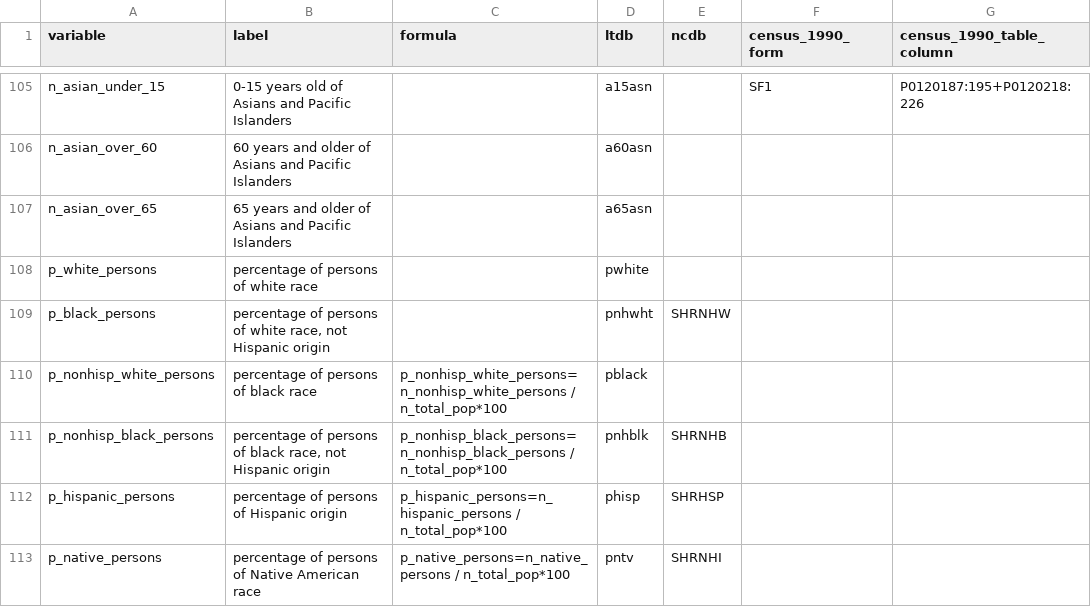
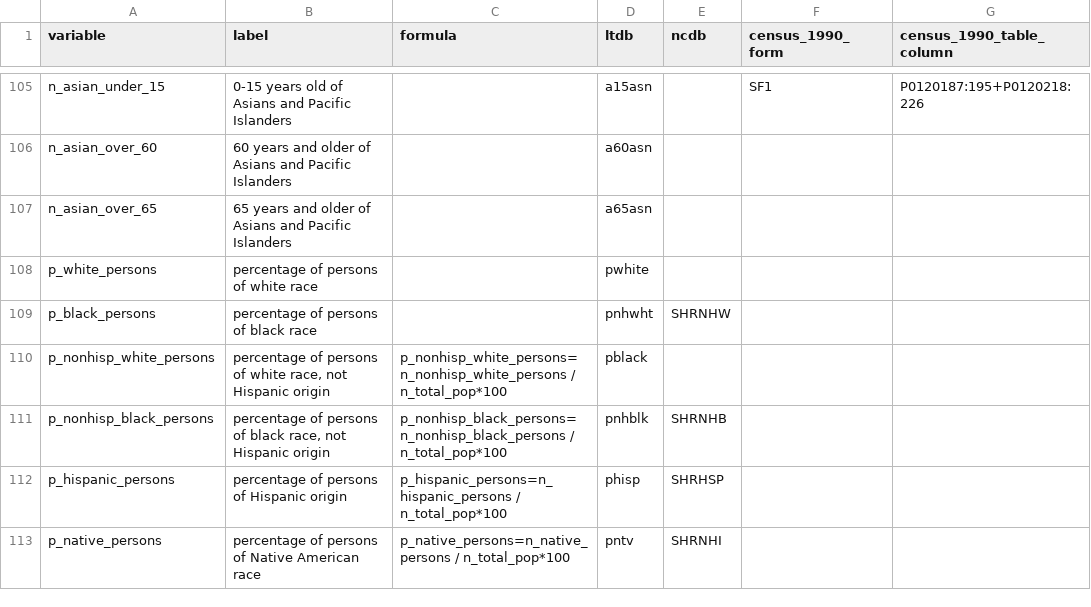
Before and after one commit to oturns/geosnap, a CSV file: osnap/data/variables.csv, drawn as a sheet; only a part is shown, gaps mark what is left out; the diff names each change by its address in the sheet, - before the commit and + after, or states it on an @@ line.

Commit message:
fix typo in data dictionary

```diff
--- a/osnap/data/variables.csv
+++ b/osnap/data/variables.csv
-B109 (label): …persons of white race, not Hispanic origin
+B109 (label): …persons of black race
-B110 (label): …persons of black race
+B110 (label): …persons of white race, not Hispanic origin
```
